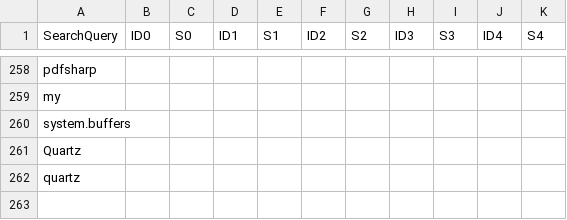
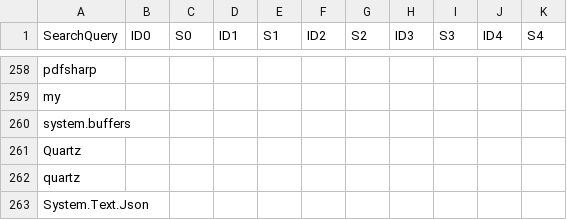
Before and after one commit to NuGet/Entropy, a CSV file: SearchScorer/SearchScorer/ClientCuratedSearchQueries.csv, drawn as a sheet; only a part is shown, gaps mark what is left out; the diff names each change by its address in the sheet, - before the commit and + after, or states it on an @@ line.

Commit message:
Add hasher logic to search scorer

```diff
--- a/SearchScorer/SearchScorer/ClientCuratedSearchQueries.csv
+++ b/SearchScorer/SearchScorer/ClientCuratedSearchQueries.csv
+row 263: System.Text.Json
```
Also changed, not shown: 9 other files.
